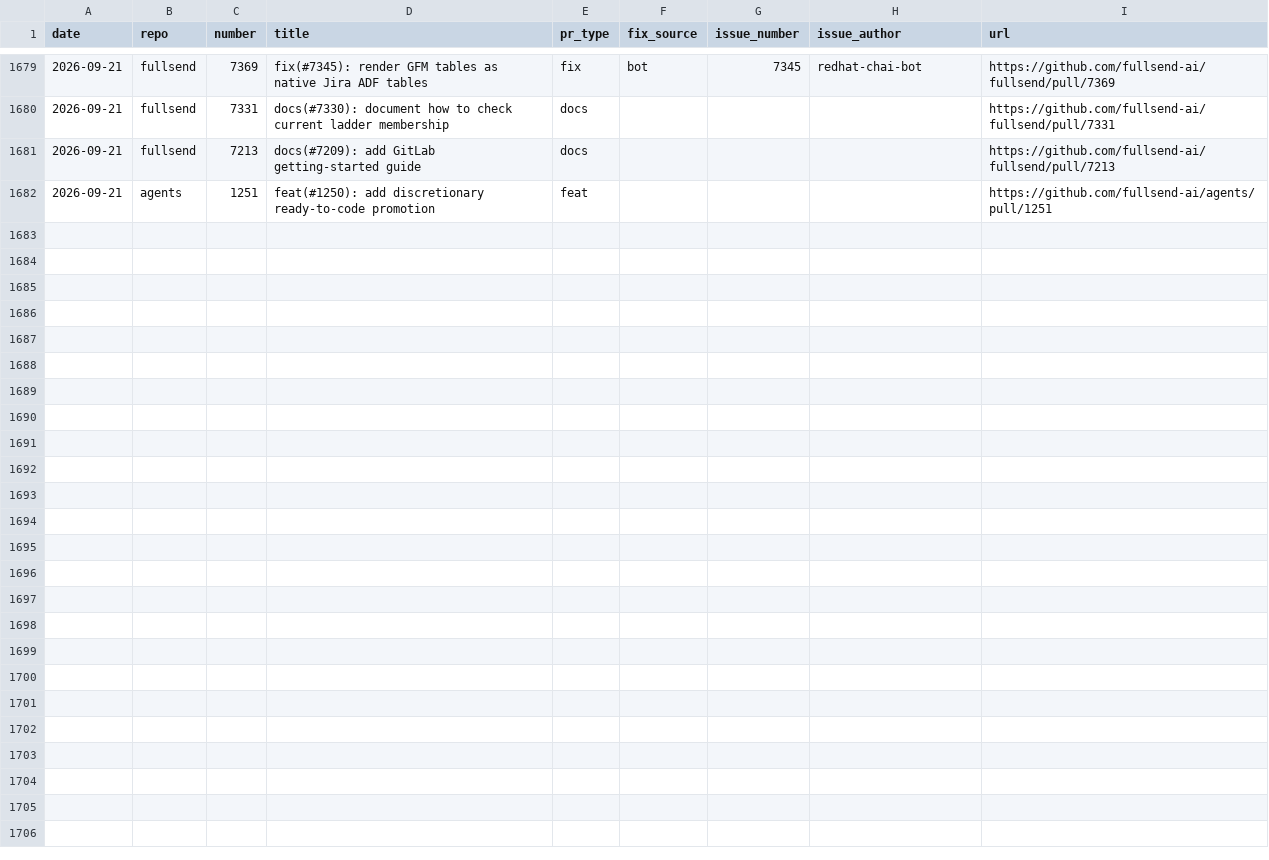
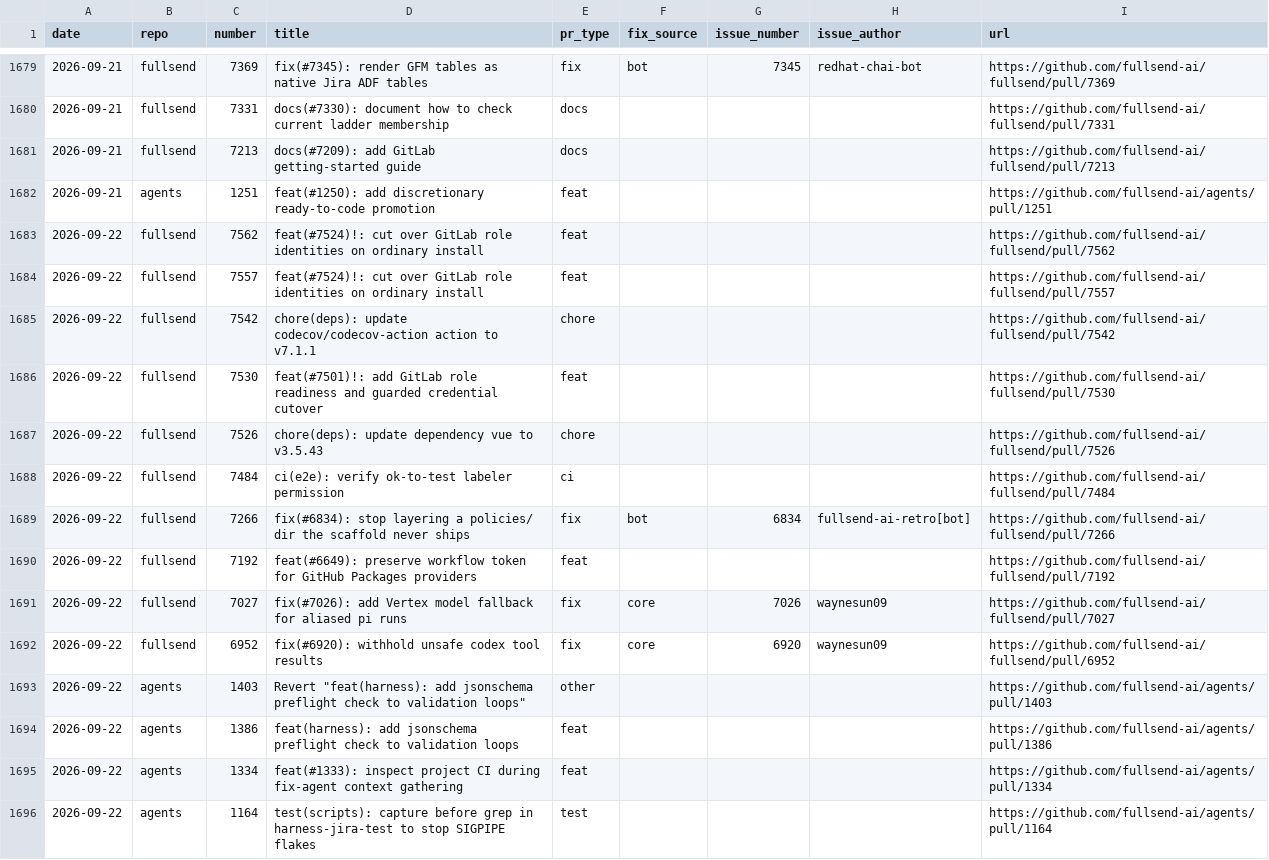
Before and after one commit to fullsend-ai/metrics, a CSV file: docs/pr-type-details.csv, drawn as a sheet; only a part is shown, gaps mark what is left out.

```diff
--- a/docs/pr-type-details.csv
+++ b/docs/pr-type-details.csv
@@ -1682 +1682,15 @@ date,repo,number,title,pr_type,fix_source,issue_number,issue_author,url
 2026-09-21,agents,1251,feat(#1250): add discretionary ready-to-code promotion,feat,,,,https://github.com/fullsend-ai/agents/pull/1251
+2026-09-22,fullsend,7562,feat(#7524)!: cut over GitLab role identities on ordinary install,feat,,,,https://github.com/fullsend-ai/fullsend/pull/7562
+2026-09-22,fullsend,7557,feat(#7524)!: cut over GitLab role identities on ordinary install,feat,,,,https://github.com/fullsend-ai/fullsend/pull/7557
+2026-09-22,fullsend,7542,chore(deps): update codecov/codecov-action action to v7.1.1,chore,,,,https://github.com/fullsend-ai/fullsend/pull/7542
+2026-09-22,fullsend,7530,feat(#7501)!: add GitLab role readiness and guarded credential cutover,feat,,,,https://github.com/fullsend-ai/fullsend/pull/7530
+2026-09-22,fullsend,7526,chore(deps): update dependency vue to v3.5.43,chore,,,,https://github.com/fullsend-ai/fullsend/pull/7526
+2026-09-22,fullsend,7484,ci(e2e): verify ok-to-test labeler permission,ci,,,,https://github.com/fullsend-ai/fullsend/pull/7484
+2026-09-22,fullsend,7266,fix(#6834): stop layering a policies/ dir the scaffold never ships,fix,bot,6834,fullsend-ai-retro[bot],https://github.com/fullsend-ai/fullsend/pull/7266
+2026-09-22,fullsend,7192,feat(#6649): preserve workflow token for GitHub Packages providers,feat,,,,https://github.com/fullsend-ai/fullsend/pull/7192
+2026-09-22,fullsend,7027,fix(#7026): add Vertex model fallback for aliased pi runs,fix,core,7026,waynesun09,https://github.com/fullsend-ai/fullsend/pull/7027
+2026-09-22,fullsend,6952,fix(#6920): withhold unsafe codex tool results,fix,core,6920,waynesun09,https://github.com/fullsend-ai/fullsend/pull/6952
+2026-09-22,agents,1403,"Revert ""feat(harness): add jsonschema preflight check to validation loops""",other,,,,https://github.com/fullsend-ai/agents/pull/1403
+2026-09-22,agents,1386,feat(harness): add jsonschema preflight check to validation loops,feat,,,,https://github.com/fullsend-ai/agents/pull/1386
+2026-09-22,agents,1334,feat(#1333): inspect project CI during fix-agent context gathering,feat,,,,https://github.com/fullsend-ai/agents/pull/1334
+2026-09-22,agents,1164,test(scripts): capture before grep in harness-jira-test to stop SIGPIPE flakes,test,,,,https://github.com/fullsend-ai/agents/pull/1164
```
Also changed, not shown: docs/community-details.csv, docs/community.csv, 6 other files.
